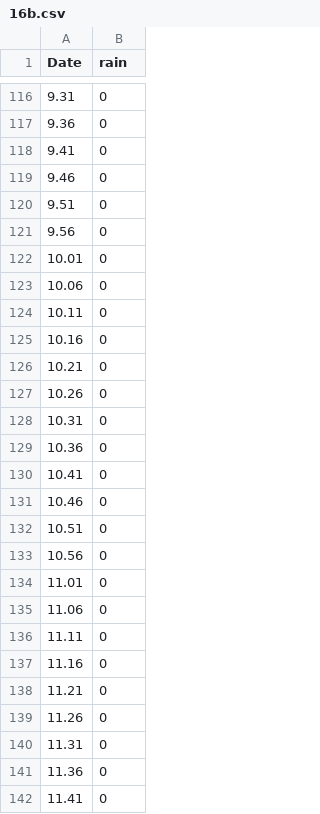
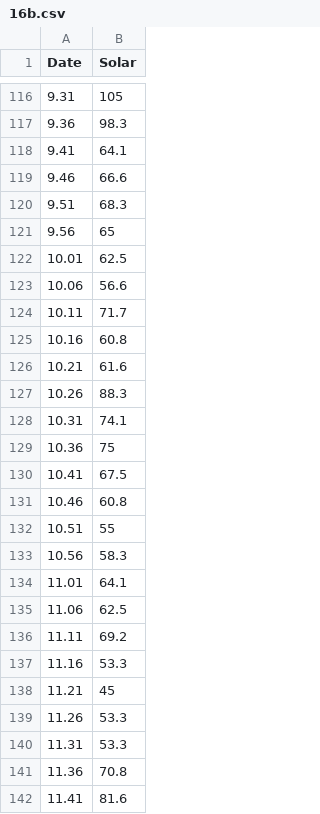
Before and after one commit to SV3N77/InteractiveMedia, a CSV file: Interactive_Media/data/16b.csv, drawn as a sheet; only a part is shown, gaps mark what is left out; the diff covers the shown part only.

```diff
--- a/Interactive_Media/data/16b.csv
+++ b/Interactive_Media/data/16b.csv
@@ -1 +1 @@
-Date,rain
+Date,Solar
@@ -116,27 +116,27 @@ Date,rain
-9.31,0
-9.36,0
-9.41,0
-9.46,0
-9.51,0
-9.56,0
-10.01,0
-10.06,0
-10.11,0
-10.16,0
-10.21,0
-10.26,0
-10.31,0
-10.36,0
-10.41,0
-10.46,0
-10.51,0
-10.56,0
-11.01,0
-11.06,0
-11.11,0
-11.16,0
-11.21,0
-11.26,0
-11.31,0
-11.36,0
-11.41,0
+9.31,105
+9.36,98.3
+9.41,64.1
+9.46,66.6
+9.51,68.3
+9.56,65
+10.01,62.5
+10.06,56.6
+10.11,71.7
+10.16,60.8
+10.21,61.6
+10.26,88.3
+10.31,74.1
+10.36,75
+10.41,67.5
+10.46,60.8
+10.51,55
+10.56,58.3
+11.01,64.1
+11.06,62.5
+11.11,69.2
+11.16,53.3
+11.21,45
+11.26,53.3
+11.31,53.3
+11.36,70.8
+11.41,81.6
```
Also changed, not shown: 13 added rows, 13 removed rows and 85 edited cells elsewhere in this file, Interactive_Media/data/12b.csv, Interactive_Media/data/13b.csv, 10 other files.
